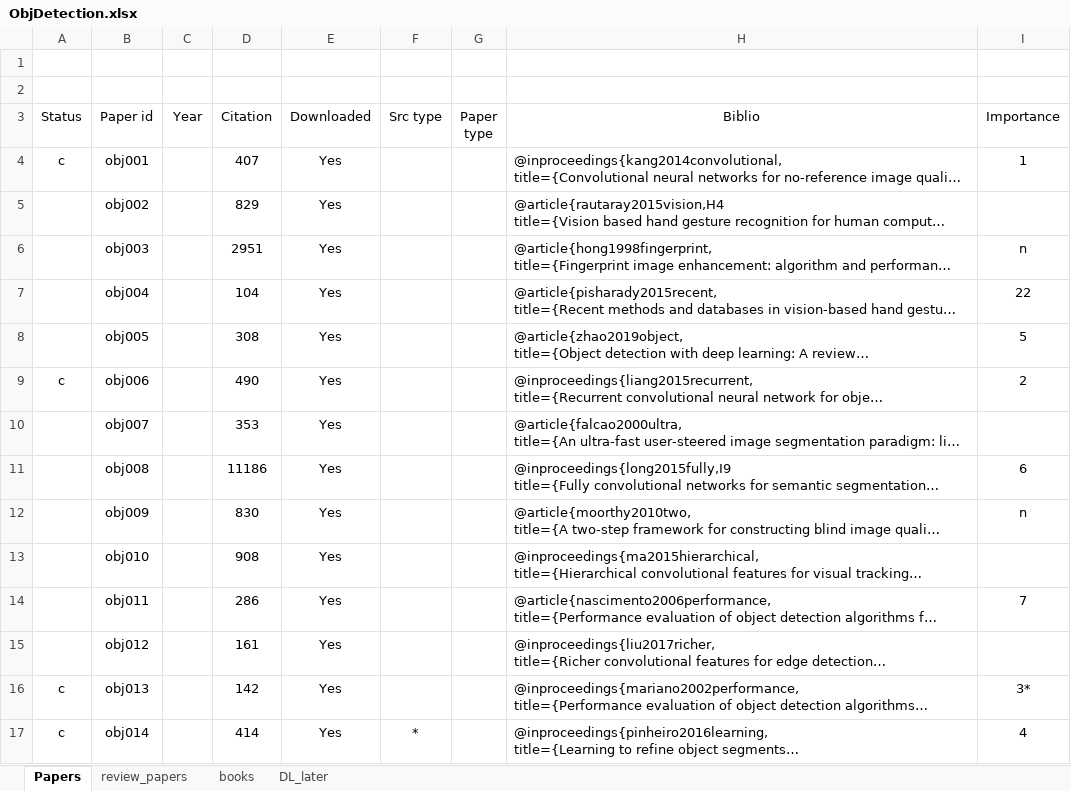
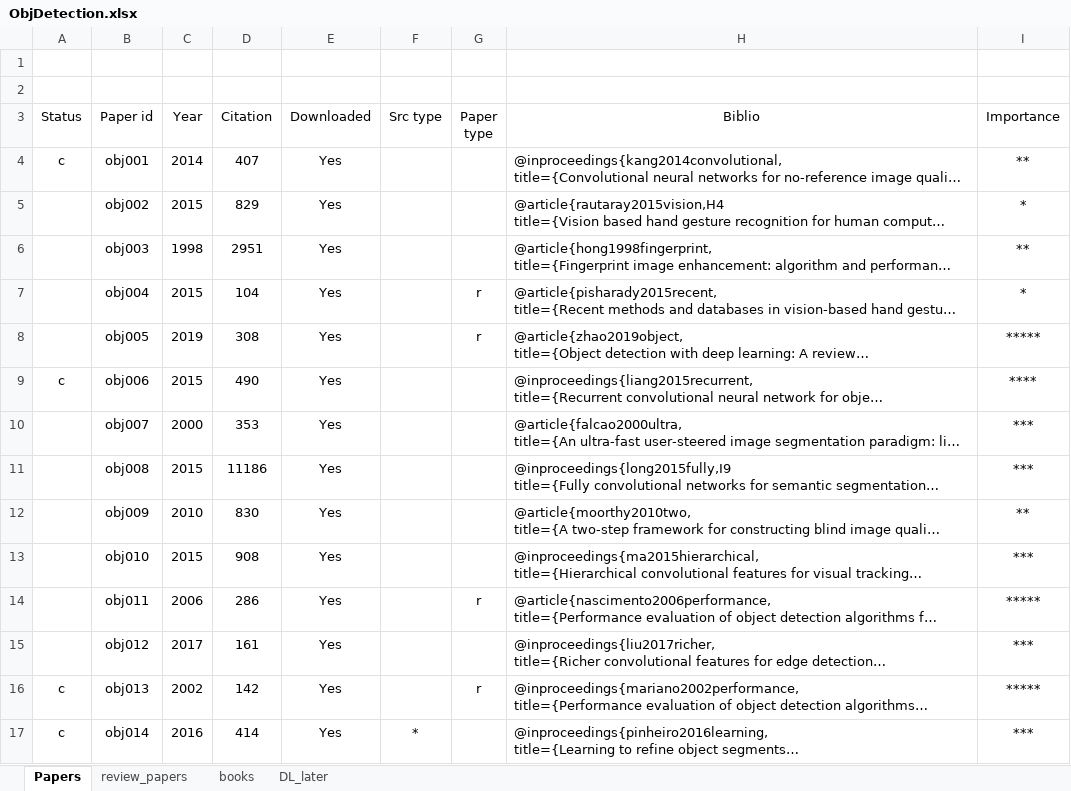
Before and after one commit to MushtaqShahriyarRafee/Project-350, an Excel workbook: ObjDetection.xlsx, sheet Papers, drawn as a sheet; only a part is shown; long unchanged cells end in …; values as stored, in another font and other column widths than the file's, no borders; the diff covers the shown part only; the diff names each change by its address in the sheet, - before the commit and + after, or states it on an @@ line.

```diff
--- a/ObjDetection.xlsx (sheet Papers)
+++ b/ObjDetection.xlsx (sheet Papers)
-C4 (Year): (empty)
+C4 (Year): 2014
-I4 (Importance): 1
+I4 (Importance): **
-C5 (Year): (empty)
+C5 (Year): 2015
-I5 (Importance): (empty)
+I5 (Importance): *
-C6 (Year): (empty)
+C6 (Year): 1998
-I6 (Importance): n
+I6 (Importance): **
-C7 (Year): (empty)
+C7 (Year): 2015
-G7:G8 (Paper type): (empty)
+G7:G8 (Paper type): r
-I7 (Importance): 22
+I7 (Importance): *
-C8 (Year): (empty)
+C8 (Year): 2019
-I8 (Importance): 5
+I8 (Importance): *****
-C9 (Year): (empty)
+C9 (Year): 2015
-I9 (Importance): 2
+I9 (Importance): ****
-C10 (Year): (empty)
+C10 (Year): 2000
-I10 (Importance): (empty)
+I10 (Importance): ***
-C11 (Year): (empty)
+C11 (Year): 2015
-I11 (Importance): 6
+I11 (Importance): ***
-C12 (Year): (empty)
+C12 (Year): 2010
-I12 (Importance): n
+I12 (Importance): **
-C13 (Year): (empty)
+C13 (Year): 2015
-I13 (Importance): (empty)
+I13 (Importance): ***
-C14 (Year): (empty)
+C14 (Year): 2006
-G14 (Paper type): (empty)
+G14 (Paper type): r
-I14 (Importance): 7
+I14 (Importance): *****
-C15 (Year): (empty)
+C15 (Year): 2017
-I15 (Importance): (empty)
+I15 (Importance): ***
-C16 (Year): (empty)
+C16 (Year): 2002
-G16 (Paper type): (empty)
+G16 (Paper type): r
-I16 (Importance): 3*
+I16 (Importance): *****
-C17 (Year): (empty)
+C17 (Year): 2016
-I17 (Importance): 4
+I17 (Importance): ***
```
Also changed, not shown: 75 edited cells elsewhere in this sheet, sheet review_papers, sheet DL_later, group_5_review_notes.xlsx, 3 other files.
